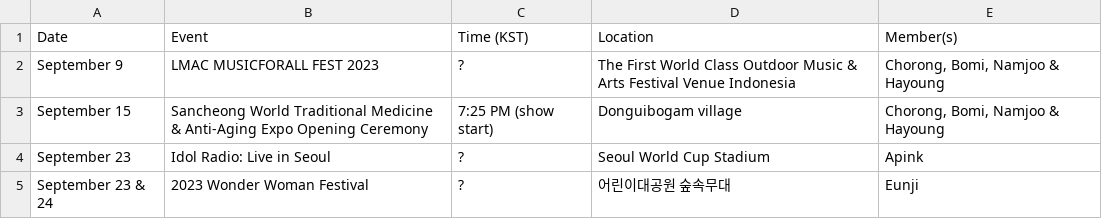
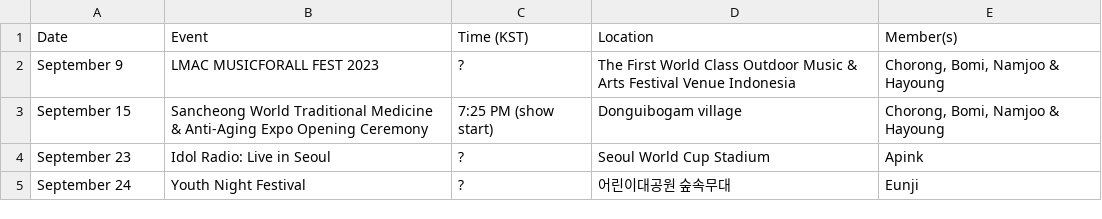
Before and after one commit to lazypandasite/mkdocs-lazypandasite, a CSV file: docs/data.csv, drawn as a sheet.

```diff
--- a/docs/data.csv
+++ b/docs/data.csv
@@ -4,2 +4,2 @@ September 15,Sancheong World Traditional Medicine & Anti-Aging Expo Opening Cere
 September 23,Idol Radio: Live in Seoul,?,Seoul World Cup Stadium,Apink
-September 23 & 24,2023 Wonder Woman Festival,?,어린이대공원 숲속무대,Eunji
+September 24,Youth Night Festival,?,어린이대공원 숲속무대,Eunji
```
Also changed, not shown: 3 other files.
